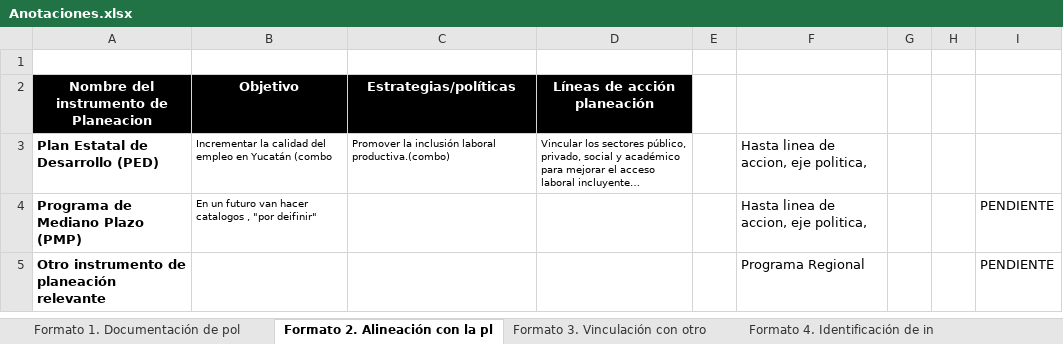
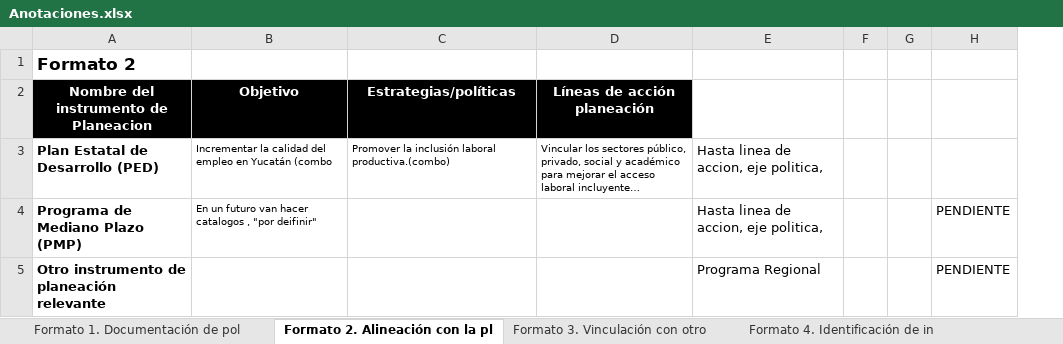
Before and after one commit to AlbertoCime14/progrmas_presupuestales, an Excel workbook: Anotaciones.xlsx, sheet Formato 2. Alineación con la pl, drawn as a sheet; long unchanged cells end in …; values as stored, in another font and other column widths than the file's, no borders; the diff names each change by its address in the sheet, - before the commit and + after, or states it on an @@ line.

```diff
--- a/Anotaciones.xlsx (sheet Formato 2. Alineación con la pl)
+++ b/Anotaciones.xlsx (sheet Formato 2. Alineación con la pl)
-column E, empty
-A1: (empty)
+A1: Formato 2
```
Also changed, not shown: sheet Formato 9. Coherencia interinst, sheet Formato 5. Identificación y cua, sheet Formato 14. Informes de desempe, sheet Formato 7. Criterios para la fo, sheet Formato 8. Características de l, sheet Formato 1. Documentación de pol, formulas that keep their value, charts or pictures.
